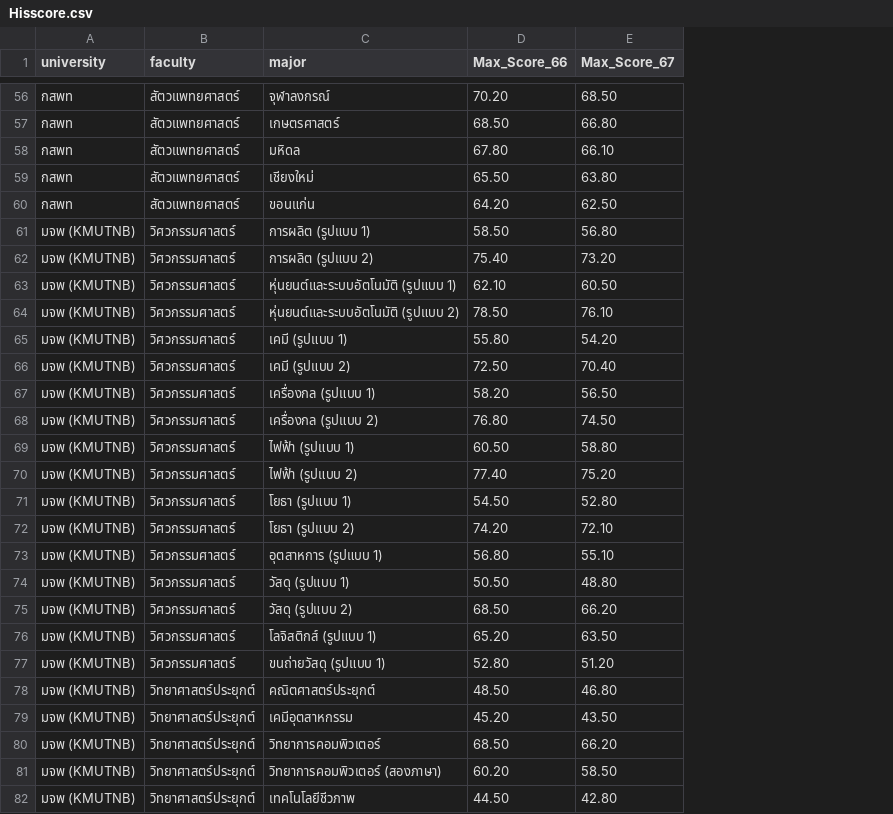
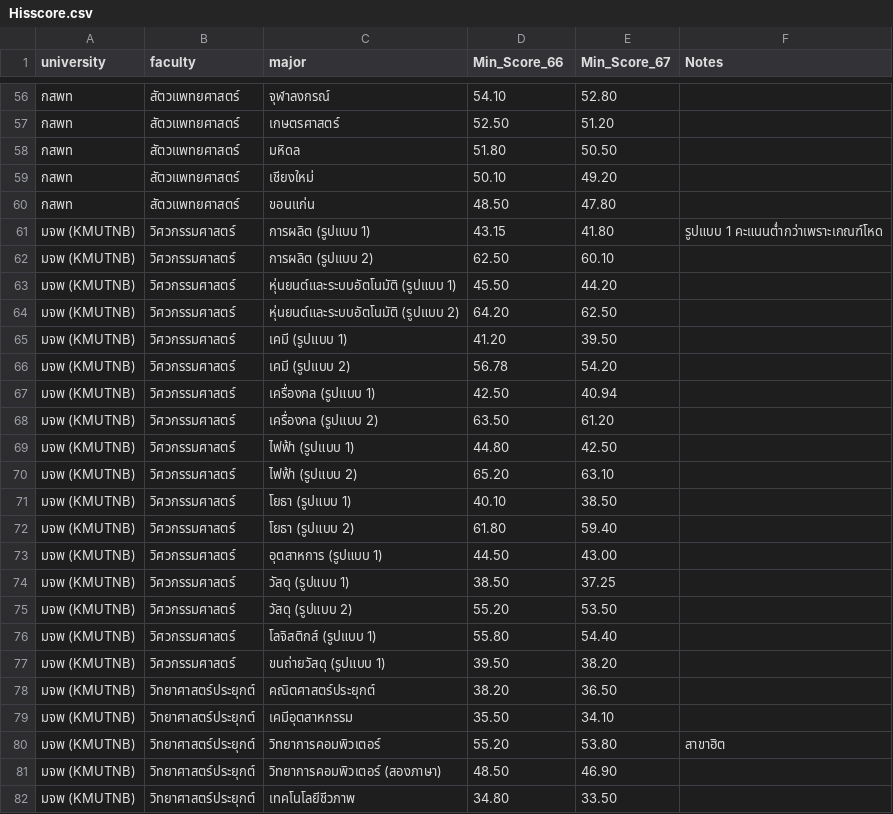
Before and after one commit to wannacry801/TcasCalscore69, a CSV file: public/Hisscore.csv, drawn as a sheet; only a part is shown, gaps mark what is left out; removed rows and columns are numbered as before the commit, all else as after; the diff covers the shown part only; the diff names each change by its address in the sheet, - before the commit and + after, or states it on an @@ line.

```diff
--- a/public/Hisscore.csv
+++ b/public/Hisscore.csv
-column E (Max_Score_67), rows 56-82: 68.50 | 66.80 | 66.10 | 63.80 | 62.50 | 56.80 | 73.20 | 60.50 | 76.10 | 54.20 | 70.40 | 56.50 | 74.50 | 58.80 | 75.20 | 52.80 | 72.10 | 55.10 | 48.80 | 66.20 | 63.50 | 51.20 | 46.80 | 43.50 | 66.20 | 58.50 | 42.80
+column E (Min_Score_67), rows 56-82: 52.80 | 51.20 | 50.50 | 49.20 | 47.80 | 41.80 | 60.10 | 44.20 | 62.50 | 39.50 | 54.20 | 40.94 | 61.20 | 42.50 | 63.10 | 38.50 | 59.40 | 43.00 | 37.25 | 53.50 | 54.40 | 38.20 | 36.50 | 34.10 | 53.80 | 46.90 | 33.50
+column F (Notes), rows 61-80: รูปแบบ 1 คะแนนต่ำกว่าเพราะเกณฑ์โหด |  |  |  |  |  |  |  |  |  |  |  |  |  |  |  |  |  |  | สาขาฮิต
-D1: Max_Score_66
+D1: Min_Score_66
-D56 (Min_Score_66): 70.20
+D56 (Min_Score_66): 54.10
-D57 (Min_Score_66): 68.50
+D57 (Min_Score_66): 52.50
-D58 (Min_Score_66): 67.80
+D58 (Min_Score_66): 51.80
-D59 (Min_Score_66): 65.50
+D59 (Min_Score_66): 50.10
-D60 (Min_Score_66): 64.20
+D60 (Min_Score_66): 48.50
-D61 (Min_Score_66): 58.50
+D61 (Min_Score_66): 43.15
-D62 (Min_Score_66): 75.40
+D62 (Min_Score_66): 62.50
-D63 (Min_Score_66): 62.10
+D63 (Min_Score_66): 45.50
-D64 (Min_Score_66): 78.50
+D64 (Min_Score_66): 64.20
-D65 (Min_Score_66): 55.80
+D65 (Min_Score_66): 41.20
-D66 (Min_Score_66): 72.50
+D66 (Min_Score_66): 56.78
-D67 (Min_Score_66): 58.20
+D67 (Min_Score_66): 42.50
-D68 (Min_Score_66): 76.80
+D68 (Min_Score_66): 63.50
-D69 (Min_Score_66): 60.50
+D69 (Min_Score_66): 44.80
-D70 (Min_Score_66): 77.40
+D70 (Min_Score_66): 65.20
-D71 (Min_Score_66): 54.50
+D71 (Min_Score_66): 40.10
-D72 (Min_Score_66): 74.20
+D72 (Min_Score_66): 61.80
-D73 (Min_Score_66): 56.80
+D73 (Min_Score_66): 44.50
-D74 (Min_Score_66): 50.50
+D74 (Min_Score_66): 38.50
-D75 (Min_Score_66): 68.50
+D75 (Min_Score_66): 55.20
-D76 (Min_Score_66): 65.20
+D76 (Min_Score_66): 55.80
-D77 (Min_Score_66): 52.80
+D77 (Min_Score_66): 39.50
-D78 (Min_Score_66): 48.50
+D78 (Min_Score_66): 38.20
-D79 (Min_Score_66): 45.20
+D79 (Min_Score_66): 35.50
-D80 (Min_Score_66): 68.50
+D80 (Min_Score_66): 55.20
-D81 (Min_Score_66): 60.20
+D81 (Min_Score_66): 48.50
-D82 (Min_Score_66): 44.50
+D82 (Min_Score_66): 34.80
```
Also changed, not shown: 105 edited cells elsewhere in this file.
